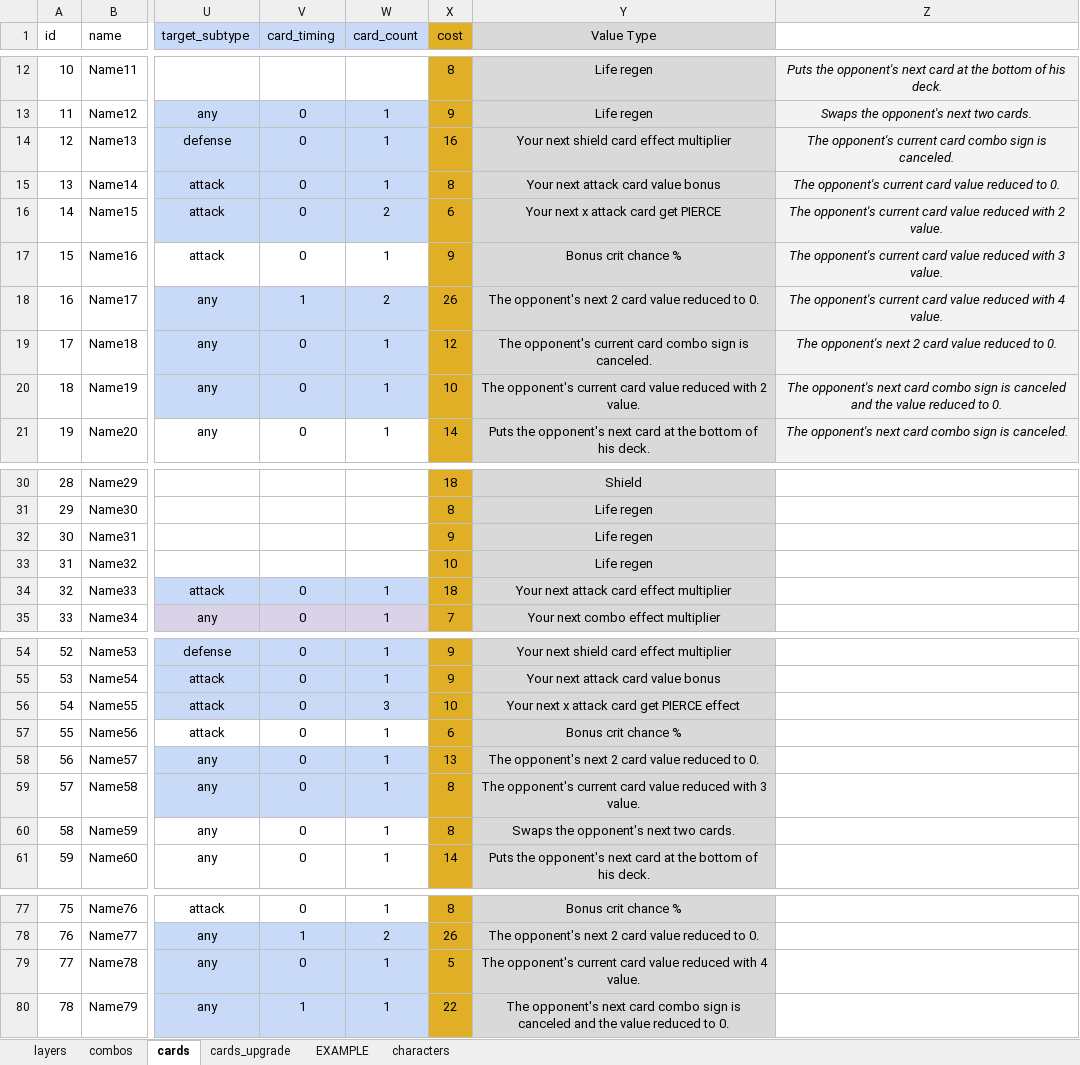
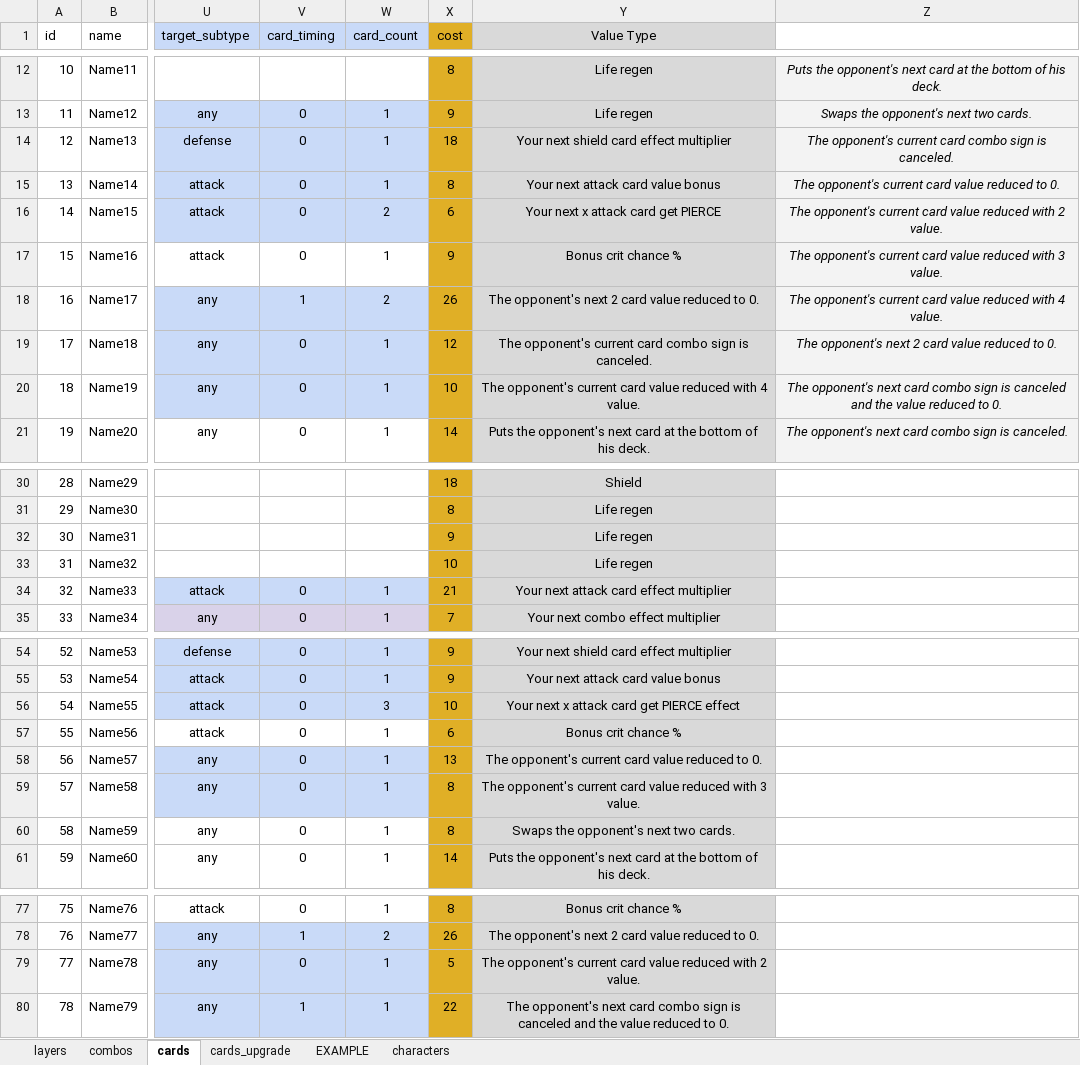
Before and after one commit to ethercards/ec-br, an Excel workbook: deckfight2.xlsx, sheet cards, drawn as a sheet; only a part is shown, gaps mark what is left out; values as stored, in another font and other column widths than the file's, no borders; the diff names each change by its address in the sheet, - before the commit and + after, or states it on an @@ line.

Commit message:
small ballance patch

```diff
--- a/deckfight2.xlsx (sheet cards)
+++ b/deckfight2.xlsx (sheet cards)
-X14 (cost): 16
+X14 (cost): 18
-Y20 (Value Type): …reduced with 2 value.
+Y20 (Value Type): …reduced with 4 value.
-X34 (cost): 18
+X34 (cost): 21
-Y58 (Value Type): The opponent's next 2 card value…
+Y58 (Value Type): The opponent's current card value…
-Y79 (Value Type): …reduced with 4 value.
+Y79 (Value Type): …reduced with 2 value.
```
